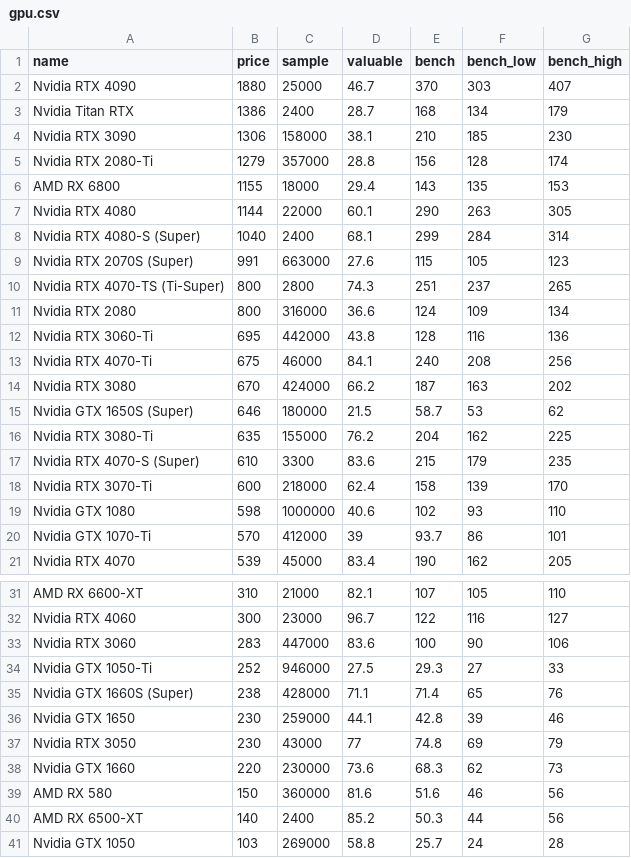
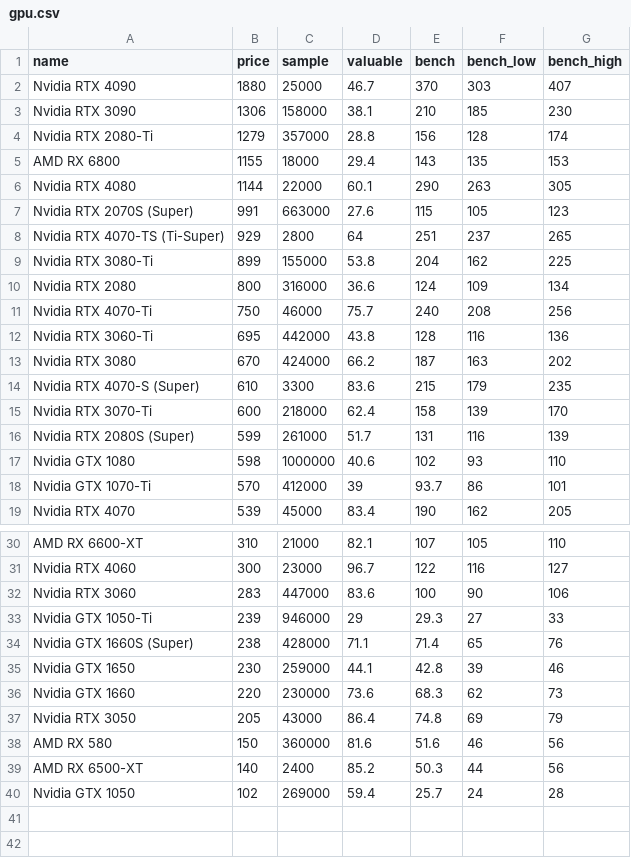
Before and after one commit to ShaokangJiang/CSE-203B-crapping, a CSV file: data/gpu.csv, drawn as a sheet; only a part is shown, gaps mark what is left out; the diff covers the shown part only.

```diff
--- a/data/gpu.csv
+++ b/data/gpu.csv
@@ -2,3 +2,2 @@ name,price,sample,valuable,bench,bench_low,bench_high
 Nvidia RTX 4090,1880,25000,46.7,370,303,407
-Nvidia Titan RTX,1386,2400,28.7,168,134,179
 Nvidia RTX 3090,1306,158000,38.1,210,185,230
@@ -7,13 +6,12 @@ AMD RX 6800,1155,18000,29.4,143,135,153
 Nvidia RTX 4080,1144,22000,60.1,290,263,305
-Nvidia RTX 4080-S (Super),1040,2400,68.1,299,284,314
 Nvidia RTX 2070S (Super),991,663000,27.6,115,105,123
-Nvidia RTX 4070-TS (Ti-Super),800,2800,74.3,251,237,265
+Nvidia RTX 4070-TS (Ti-Super),929,2800,64,251,237,265
+Nvidia RTX 3080-Ti,899,155000,53.8,204,162,225
 Nvidia RTX 2080,800,316000,36.6,124,109,134
+Nvidia RTX 4070-Ti,750,46000,75.7,240,208,256
 Nvidia RTX 3060-Ti,695,442000,43.8,128,116,136
-Nvidia RTX 4070-Ti,675,46000,84.1,240,208,256
 Nvidia RTX 3080,670,424000,66.2,187,163,202
-Nvidia GTX 1650S (Super),646,180000,21.5,58.7,53,62
-Nvidia RTX 3080-Ti,635,155000,76.2,204,162,225
 Nvidia RTX 4070-S (Super),610,3300,83.6,215,179,235
 Nvidia RTX 3070-Ti,600,218000,62.4,158,139,170
+Nvidia RTX 2080S (Super),599,261000,51.7,131,116,139
 Nvidia GTX 1080,598,1000000,40.6,102,93,110
@@ -33,9 +32,9 @@ Nvidia RTX 4060,300,23000,96.7,122,116,127
 Nvidia RTX 3060,283,447000,83.6,100,90,106
-Nvidia GTX 1050-Ti,252,946000,27.5,29.3,27,33
+Nvidia GTX 1050-Ti,239,946000,29,29.3,27,33
 Nvidia GTX 1660S (Super),238,428000,71.1,71.4,65,76
 Nvidia GTX 1650,230,259000,44.1,42.8,39,46
-Nvidia RTX 3050,230,43000,77,74.8,69,79
 Nvidia GTX 1660,220,230000,73.6,68.3,62,73
+Nvidia RTX 3050,205,43000,86.4,74.8,69,79
 AMD RX 580,150,360000,81.6,51.6,46,56
 AMD RX 6500-XT,140,2400,85.2,50.3,44,56
-Nvidia GTX 1050,103,269000,58.8,25.7,24,28
+Nvidia GTX 1050,102,269000,59.4,25.7,24,28
```
Also changed, not shown: 1 added row and 2 edited cells elsewhere in this file, data/cpu.csv, data/hdd.csv, 2 other files.
